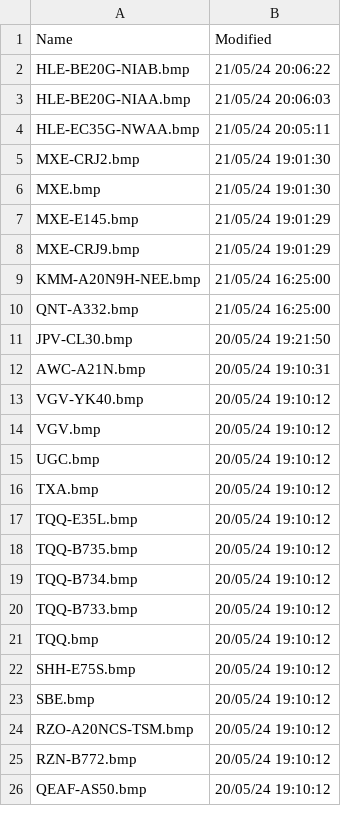
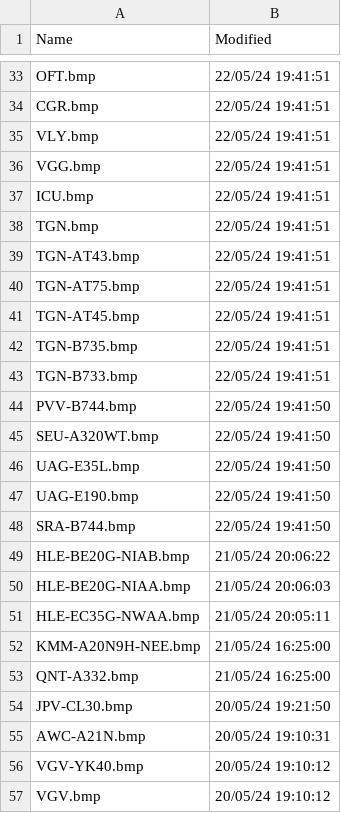
Before and after one commit to rikgale/VRSOperatorFlags, a CSV file: OperatorFlagsList.csv, drawn as a sheet; only a part is shown, gaps mark what is left out; the shorter side is filled out with more unchanged rows; the diff covers the shown part only.

```diff
--- a/OperatorFlagsList.csv
+++ b/OperatorFlagsList.csv
@@ -2 +33,17 @@ Name,Modified
+OFT.bmp,22/05/24 19:41:51
+CGR.bmp,22/05/24 19:41:51
+VLY.bmp,22/05/24 19:41:51
+VGG.bmp,22/05/24 19:41:51
+ICU.bmp,22/05/24 19:41:51
+TGN.bmp,22/05/24 19:41:51
+TGN-AT43.bmp,22/05/24 19:41:51
+TGN-AT75.bmp,22/05/24 19:41:51
+TGN-AT45.bmp,22/05/24 19:41:51
+TGN-B735.bmp,22/05/24 19:41:51
+TGN-B733.bmp,22/05/24 19:41:51
+PVV-B744.bmp,22/05/24 19:41:50
+SEU-A320WT.bmp,22/05/24 19:41:50
+UAG-E35L.bmp,22/05/24 19:41:50
+UAG-E190.bmp,22/05/24 19:41:50
+SRA-B744.bmp,22/05/24 19:41:50
 HLE-BE20G-NIAB.bmp,21/05/24 20:06:22
@@ -4,6 +51,2 @@ HLE-BE20G-NIAA.bmp,21/05/24 20:06:03
 HLE-EC35G-NWAA.bmp,21/05/24 20:05:11
-MXE-CRJ2.bmp,21/05/24 19:01:30
-MXE.bmp,21/05/24 19:01:30
-MXE-E145.bmp,21/05/24 19:01:29
-MXE-CRJ9.bmp,21/05/24 19:01:29
 KMM-A20N9H-NEE.bmp,21/05/24 16:25:00
```
Also changed, not shown: 31 added rows and 1 removed row elsewhere in this file, 1 other file.
